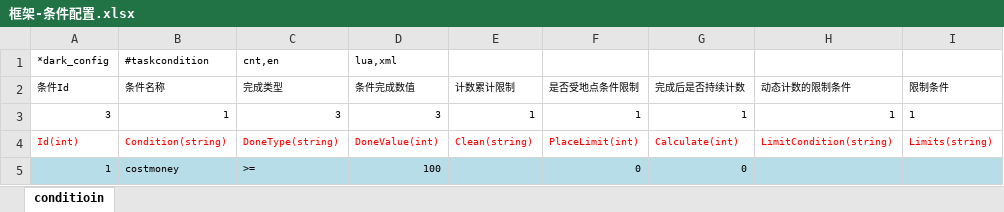
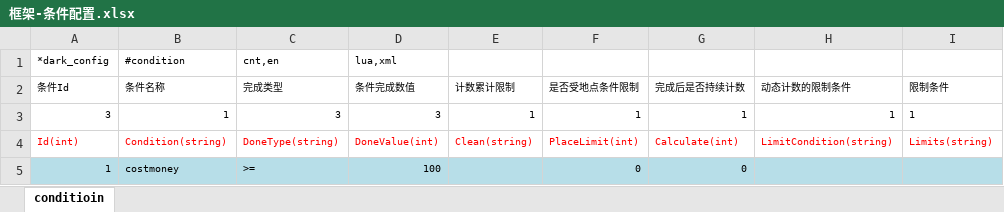
Before and after one commit to lori227/Fighter, an Excel workbook: Resource/excel/框架-条件配置.xlsx, sheet conditioin, drawn as a sheet; only a part is shown; values as stored, in another font and other column widths than the file's, no borders; conditional formats not drawn; the diff names each change by its address in the sheet, - before the commit and + after, or states it on an @@ line.

Commit message:
update resource by parse tool

```diff
--- a/Resource/excel/框架-条件配置.xlsx (sheet conditioin)
+++ b/Resource/excel/框架-条件配置.xlsx (sheet conditioin)
-B1 (条件名称): #taskcondition
+B1 (条件名称): #condition
```
Also changed, not shown: 3 other files.
